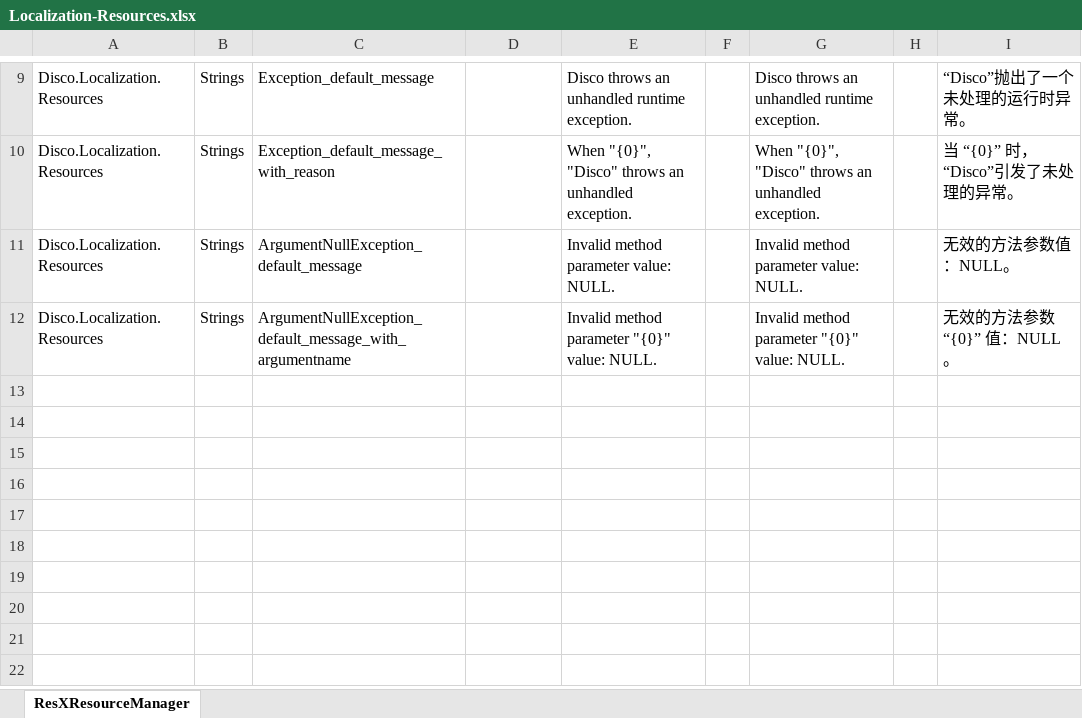
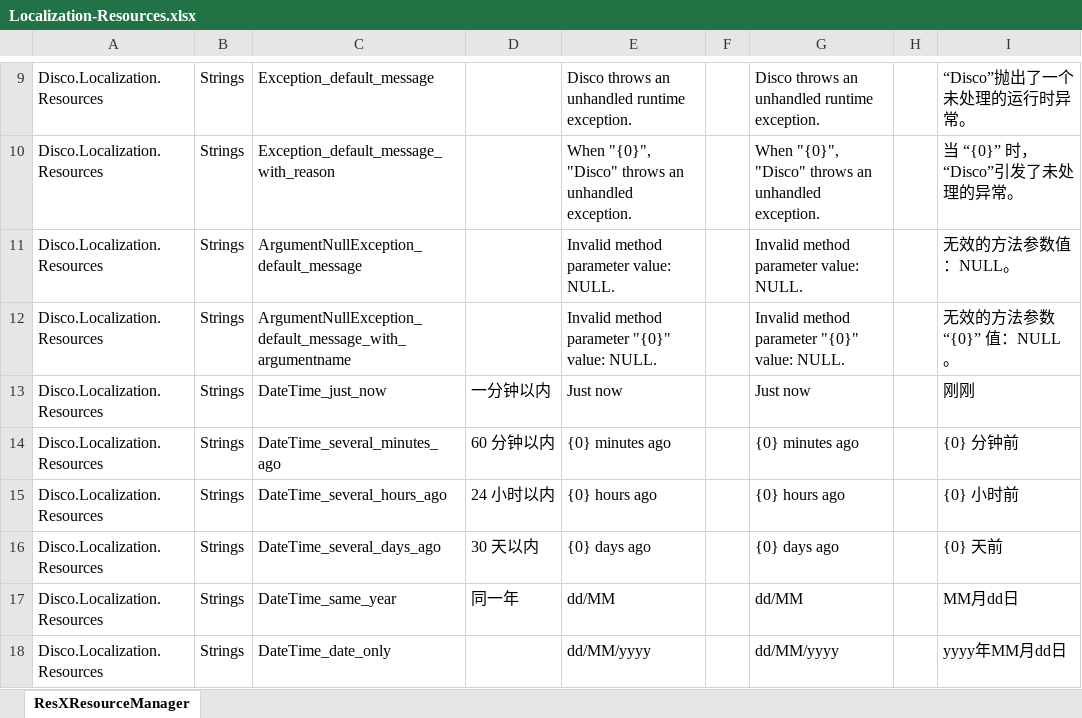
Before and after one commit to niacomsoft/disco, an Excel workbook: assets/Localization-Resources.xlsx, sheet ResXResourceManager, drawn as a sheet; only a part is shown, gaps mark what is left out; values as stored, in another font and other column widths than the file's, no borders; the diff names each change by its address in the sheet, - before the commit and + after, or states it on an @@ line.

```diff
--- a/assets/Localization-Resources.xlsx (sheet ResXResourceManager)
+++ b/assets/Localization-Resources.xlsx (sheet ResXResourceManager)
+row 13: Disco.Localization.Resources | Strings | DateTime_just_now | 一分钟以内 | Just now |  | Just now |  | 刚刚
+row 14: Disco.Localization.Resources | Strings | DateTime_several_minutes_ago | 60 分钟以内 | {0} minutes ago |  | {0} minutes ago |  | {0} 分钟前
+row 15: Disco.Localization.Resources | Strings | DateTime_several_hours_ago | 24 小时以内 | {0} hours ago |  | {0} hours ago |  | {0} 小时前
+row 16: Disco.Localization.Resources | Strings | DateTime_several_days_ago | 30 天以内 | {0} days ago |  | {0} days ago |  | {0} 天前
+row 17: Disco.Localization.Resources | Strings | DateTime_same_year | 同一年 | dd/MM |  | dd/MM |  | MM月dd日
+row 18: Disco.Localization.Resources | Strings | DateTime_date_only |  | dd/MM/yyyy |  | dd/MM/yyyy |  | yyyy年MM月dd日
```
Also changed, not shown: 6 other files.
